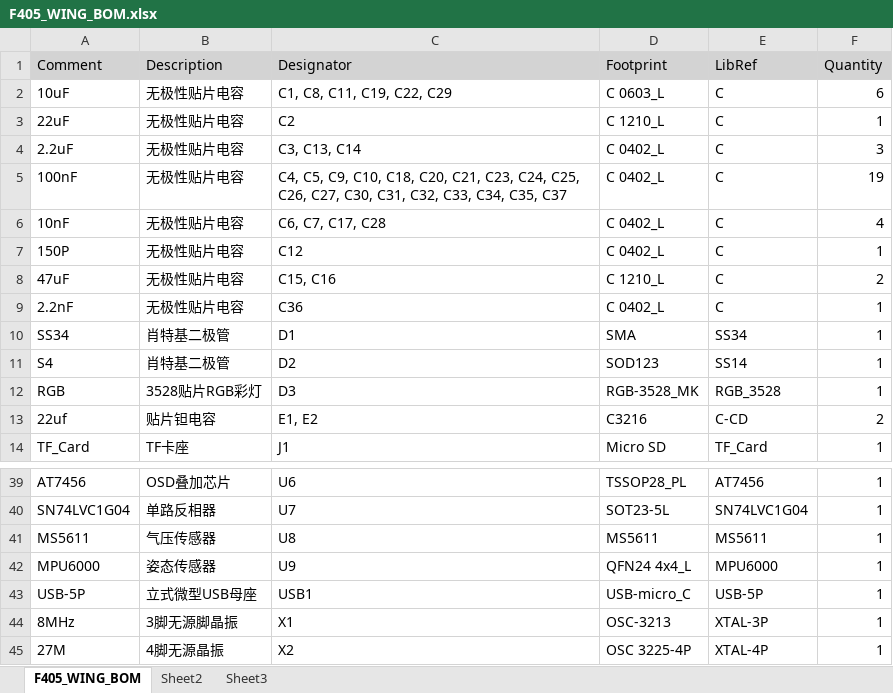
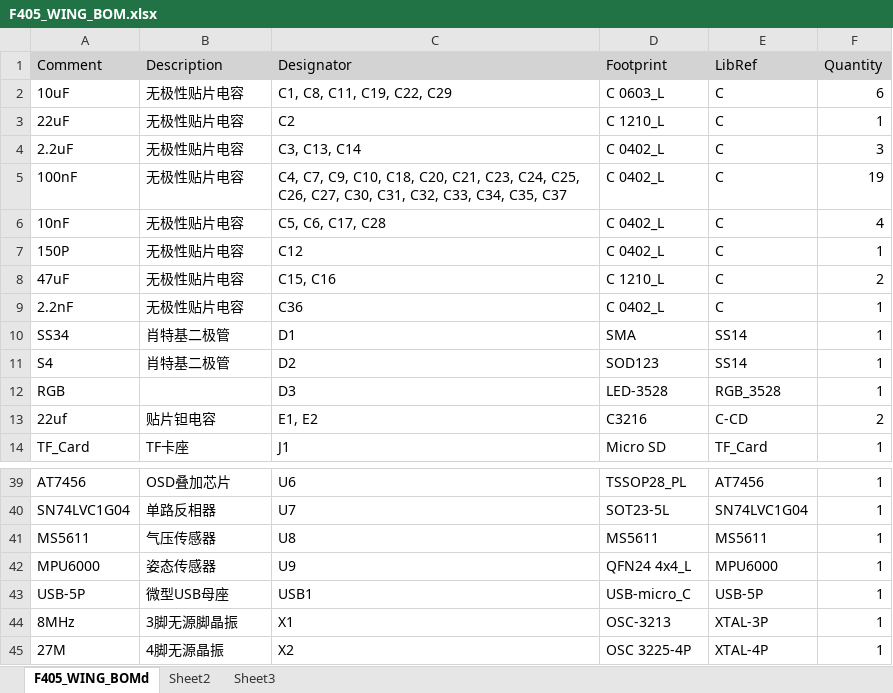
Before and after one commit to whqsz/F405-WING-Flight-controller, an Excel workbook: F405_WING_BOM.xlsx, sheet F405_WING_BOMd, drawn as a sheet; only a part is shown, gaps mark what is left out; values as stored, in another font and other column widths than the file's, no borders; the diff names each change by its address in the sheet, - before the commit and + after, or states it on an @@ line.

```diff
--- a/F405_WING_BOM.xlsx (sheet F405_WING_BOMd)
+++ b/F405_WING_BOM.xlsx (sheet F405_WING_BOMd)
-sheet tab: F405_WING_BOM
+sheet tab: F405_WING_BOMd
-C5 (Designator): C4, C5, C9, C10,…
+C5 (Designator): C4, C7, C9, C10,…
-C6 (Designator): C6, C7, C17, C28
+C6 (Designator): C5, C6, C17, C28
-E10 (LibRef): SS34
+E10 (LibRef): SS14
-B12 (Description): 3528贴片RGB彩灯
+B12 (Description): (empty)
-D12 (Footprint): RGB-3528_MK
+D12 (Footprint): LED-3528
-B43 (Description): 立式微型USB母座
+B43 (Description): 微型USB母座
```
Also changed, not shown: 5 other files.
